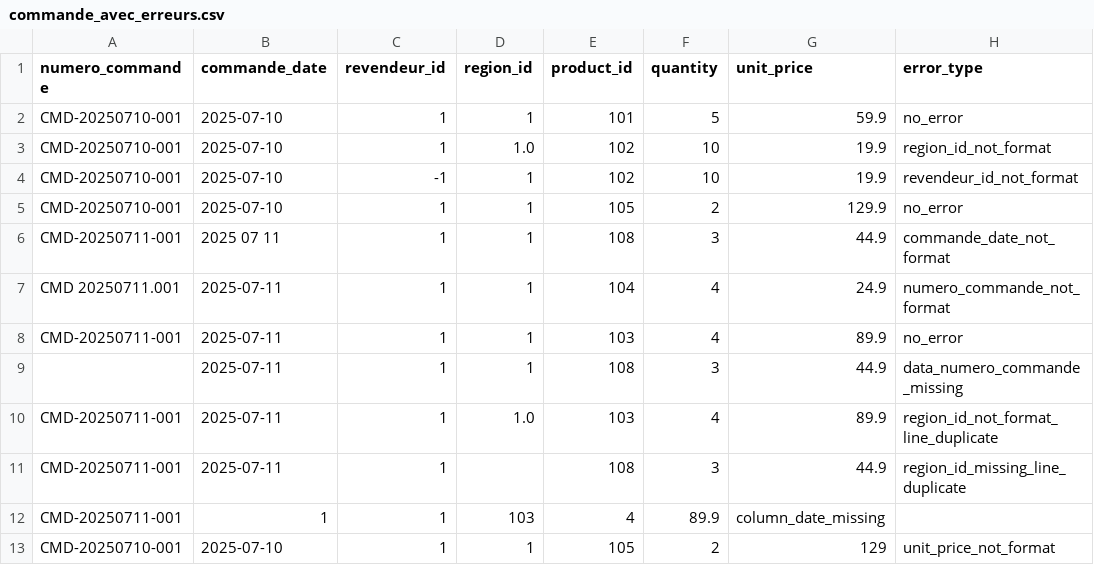
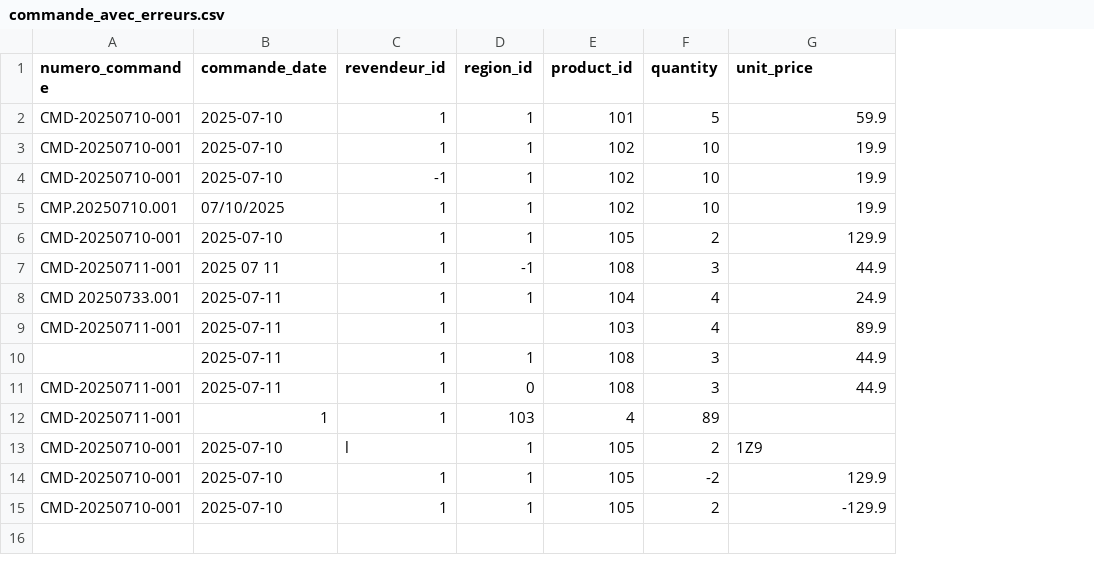
Before and after one commit to TangiLC/isenIA_distributech, a CSV file: data/commande_avec_erreurs.csv, drawn as a sheet; removed rows and columns are numbered as before the commit, all else as after; the diff names each change by its address in the sheet, - before the commit and + after, or states it on an @@ line.

Commit message:
correction numero commande

```diff
--- a/data/commande_avec_erreurs.csv
+++ b/data/commande_avec_erreurs.csv
-column H (error_type), rows 2-9: no_error | region_id_not_format | revendeur_id_not_format | no_error | commande_date_not_format | numero_commande_not_format | no_error | data_numero_commande_missing; rows 11-13: region_id_missing_line_duplicate |  | unit_price_not_format
-D3 (region_id): 1.0
+D3 (region_id): 1
+row 5: CMP.20250710.001 | 07/10/2025 | 1 | 1 | 102 | 10 | 19.9
-D7 (region_id): 1
+D7 (region_id): -1
-A8 (numero_commande): CMD 20250711.001
+A8 (numero_commande): CMD 20250733.001
-D9 (region_id): 1
+D9 (region_id): (empty)
-row 10: CMD-20250711-001 | 2025-07-11 | 1 | 1.0 | 103 | 4 | 89.9 | region_id_not_format_line_duplicate
-D11 (region_id): (empty)
+D11 (region_id): 0
-F12 (quantity): 89.9
+F12 (quantity): 89
-G12 (unit_price): column_date_missing
+G12 (unit_price): (empty)
+row 13: CMD-20250710-001 | 2025-07-10 | l | 1 | 105 | 2 | 1Z9
+row 14: CMD-20250710-001 | 2025-07-10 | 1 | 1 | 105 | -2 | 129.9
-G15 (unit_price): 129
+G15 (unit_price): -129.9
```
Also changed, not shown: 4 other files.
